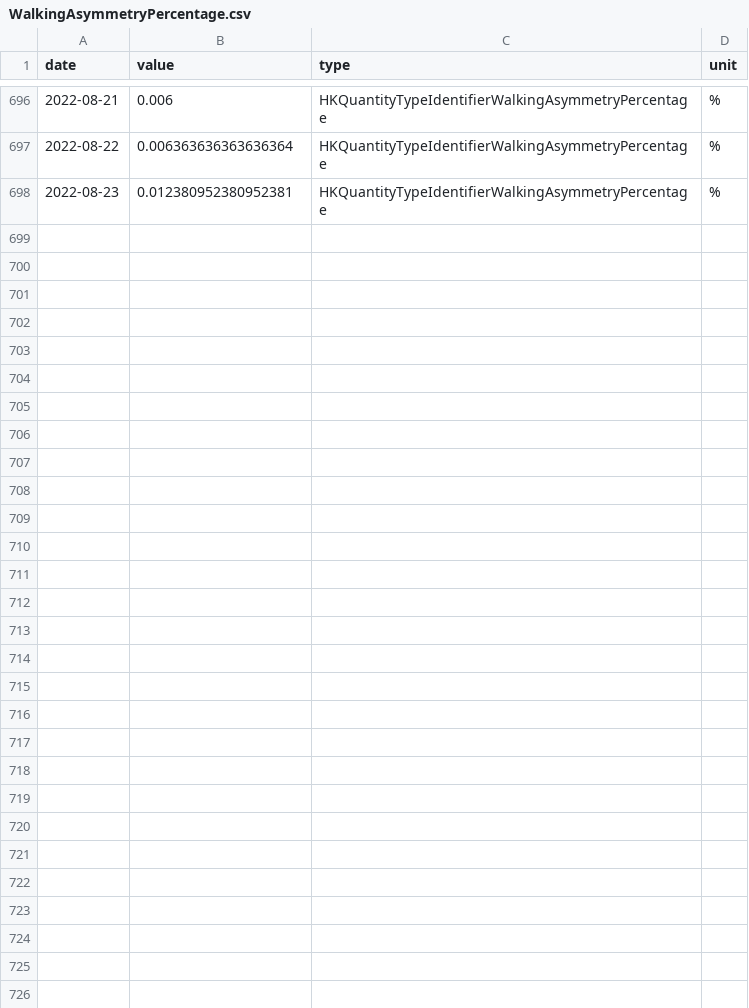
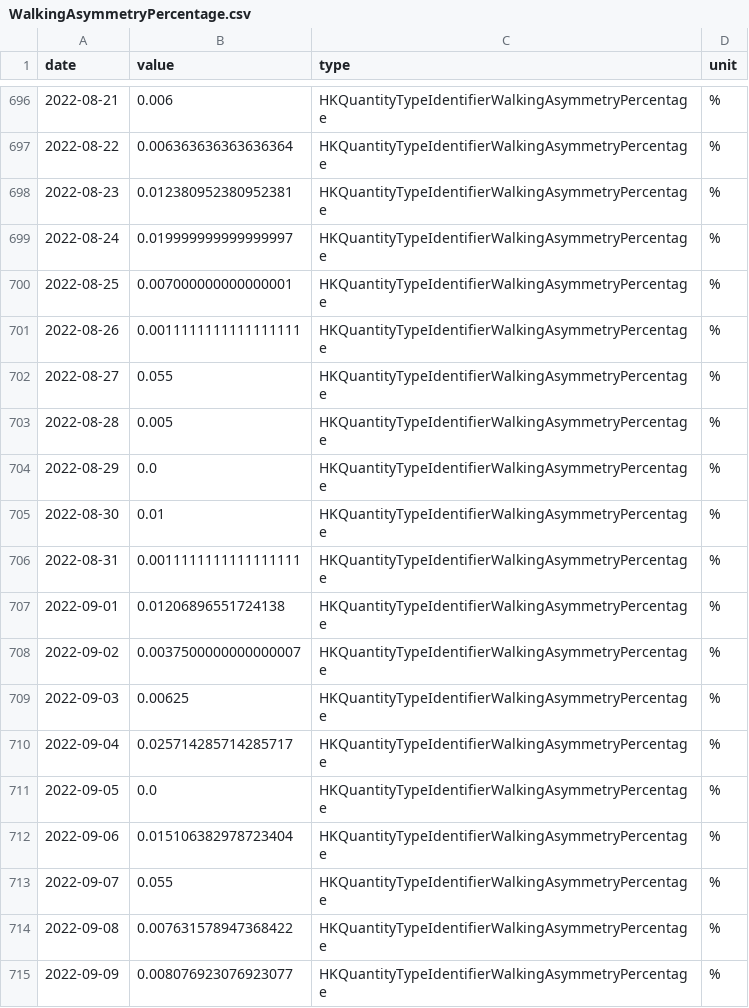
Before and after one commit to hwetsman/EKG2, a CSV file: apple_watch_data/WalkingAsymmetryPercentage.csv, drawn as a sheet; only a part is shown, gaps mark what is left out.

```diff
--- a/apple_watch_data/WalkingAsymmetryPercentage.csv
+++ b/apple_watch_data/WalkingAsymmetryPercentage.csv
@@ -698 +698,18 @@ date,value,type,unit
 2022-08-23,0.012380952380952381,HKQuantityTypeIdentifierWalkingAsymmetryPercentage,%
+2022-08-24,0.019999999999999997,HKQuantityTypeIdentifierWalkingAsymmetryPercentage,%
+2022-08-25,0.007000000000000001,HKQuantityTypeIdentifierWalkingAsymmetryPercentage,%
+2022-08-26,0.0011111111111111111,HKQuantityTypeIdentifierWalkingAsymmetryPercentage,%
+2022-08-27,0.055,HKQuantityTypeIdentifierWalkingAsymmetryPercentage,%
+2022-08-28,0.005,HKQuantityTypeIdentifierWalkingAsymmetryPercentage,%
+2022-08-29,0.0,HKQuantityTypeIdentifierWalkingAsymmetryPercentage,%
+2022-08-30,0.01,HKQuantityTypeIdentifierWalkingAsymmetryPercentage,%
+2022-08-31,0.0011111111111111111,HKQuantityTypeIdentifierWalkingAsymmetryPercentage,%
+2022-09-01,0.01206896551724138,HKQuantityTypeIdentifierWalkingAsymmetryPercentage,%
+2022-09-02,0.0037500000000000007,HKQuantityTypeIdentifierWalkingAsymmetryPercentage,%
+2022-09-03,0.00625,HKQuantityTypeIdentifierWalkingAsymmetryPercentage,%
+2022-09-04,0.025714285714285717,HKQuantityTypeIdentifierWalkingAsymmetryPercentage,%
+2022-09-05,0.0,HKQuantityTypeIdentifierWalkingAsymmetryPercentage,%
+2022-09-06,0.015106382978723404,HKQuantityTypeIdentifierWalkingAsymmetryPercentage,%
+2022-09-07,0.055,HKQuantityTypeIdentifierWalkingAsymmetryPercentage,%
+2022-09-08,0.007631578947368422,HKQuantityTypeIdentifierWalkingAsymmetryPercentage,%
+2022-09-09,0.008076923076923077,HKQuantityTypeIdentifierWalkingAsymmetryPercentage,%
```
Also changed, not shown: apple_watch_data/EnvironmentalAudioExposure.csv, apple_watch_data/HeadphoneAudioExposure.csv, 23 other files.
